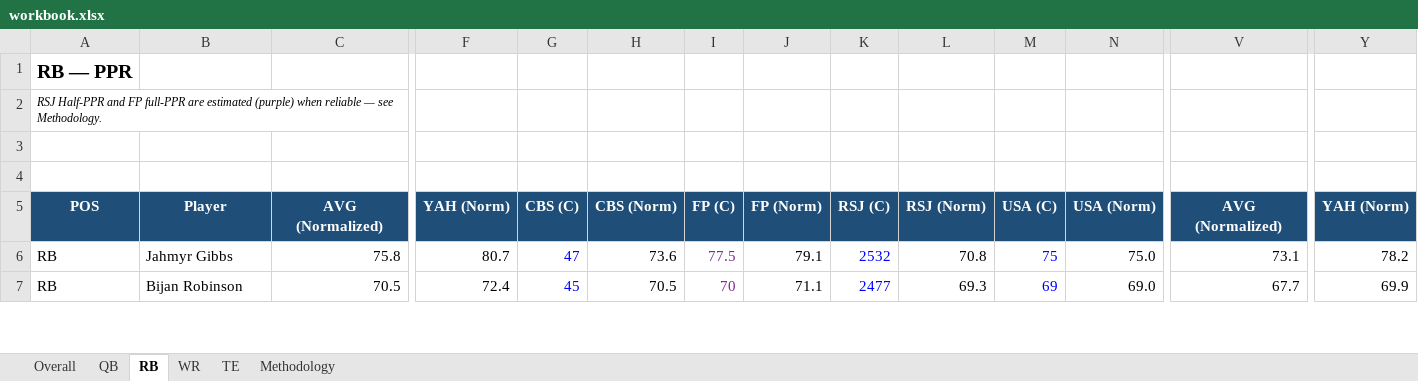
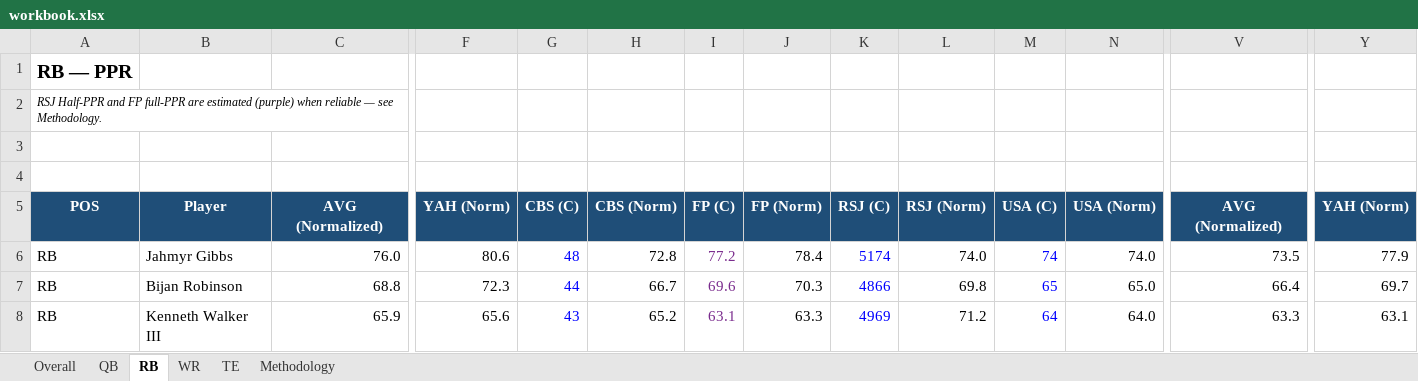
Before and after one commit to spartacusfantasyfootball-cyber/fairtrade, an Excel workbook: workbook.xlsx, sheet RB, drawn as a sheet; only a part is shown, gaps mark what is left out; values as stored, in another font and other column widths than the file's, no borders; rows hold the shown columns only; the diff covers the shown part only; the diff names each change by its address in the sheet, - before the commit and + after, or states it on an @@ line.

```diff
--- a/workbook.xlsx (sheet RB)
+++ b/workbook.xlsx (sheet RB)
-C6: 75.8
+C6: 76.0
-F6: 80.7
+F6: 80.6
-G6: 47
+G6: 48
-H6: 73.6
+H6: 72.8
-I6: 77.5
+I6: 77.2
-J6: 79.1
+J6: 78.4
-K6: 2532
+K6: 5174
-L6: 70.8
+L6: 74.0
-M6: 75
+M6: 74
-N6: 75.0
+N6: 74.0
-V6: 73.1
+V6: 73.5
-Y6: 78.2
+Y6: 77.9
-C7: 70.5
+C7: 68.8
-F7: 72.4
+F7: 72.3
-G7: 45
+G7: 44
-H7: 70.5
+H7: 66.7
-I7: 70
+I7: 69.6
-J7: 71.1
+J7: 70.3
-K7: 2477
+K7: 4866
-L7: 69.3
+L7: 69.8
-M7: 69
+M7: 65
-N7: 69.0
+N7: 65.0
-V7: 67.7
+V7: 66.4
-Y7: 69.9
+Y7: 69.7
+row 8: RB | Kenneth Walker III | 65.9 | 65.6 | 43 | 65.2 | 63.1 | 63.3 | 4969 | 71.2 | 64 | 64.0 | 63.3 | 63.1
```
Also changed, not shown: 27 added rows, 27 removed rows, 462 edited cells and cell formats elsewhere in this sheet, sheet WR, sheet Overall, sheet QB, sheet TE, formulas that keep their value.
